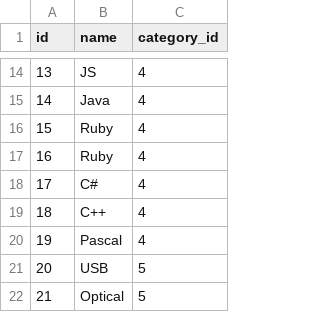
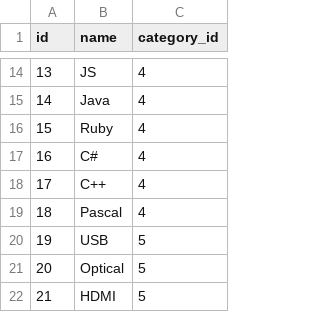
Before and after one commit to NixelNSS/be_ecommerce, a CSV file: src/main/resources/db/liquibase/static_data/subcategories.csv, drawn as a sheet; only a part is shown, gaps mark what is left out; the shorter side is filled out with more unchanged rows; removed rows and columns are numbered as before the commit, all else as after; the diff names each change by its address in the sheet, - before the commit and + after, or states it on an @@ line.

Commit message:
Add product and build relation between product and category & user and category.

```diff
--- a/src/main/resources/db/liquibase/static_data/subcategories.csv
+++ b/src/main/resources/db/liquibase/static_data/subcategories.csv
-row 17: 16 | Ruby | 4
@@ column A (id) renumbered from row 17 down @@
```
Also changed, not shown: 22 other files.
